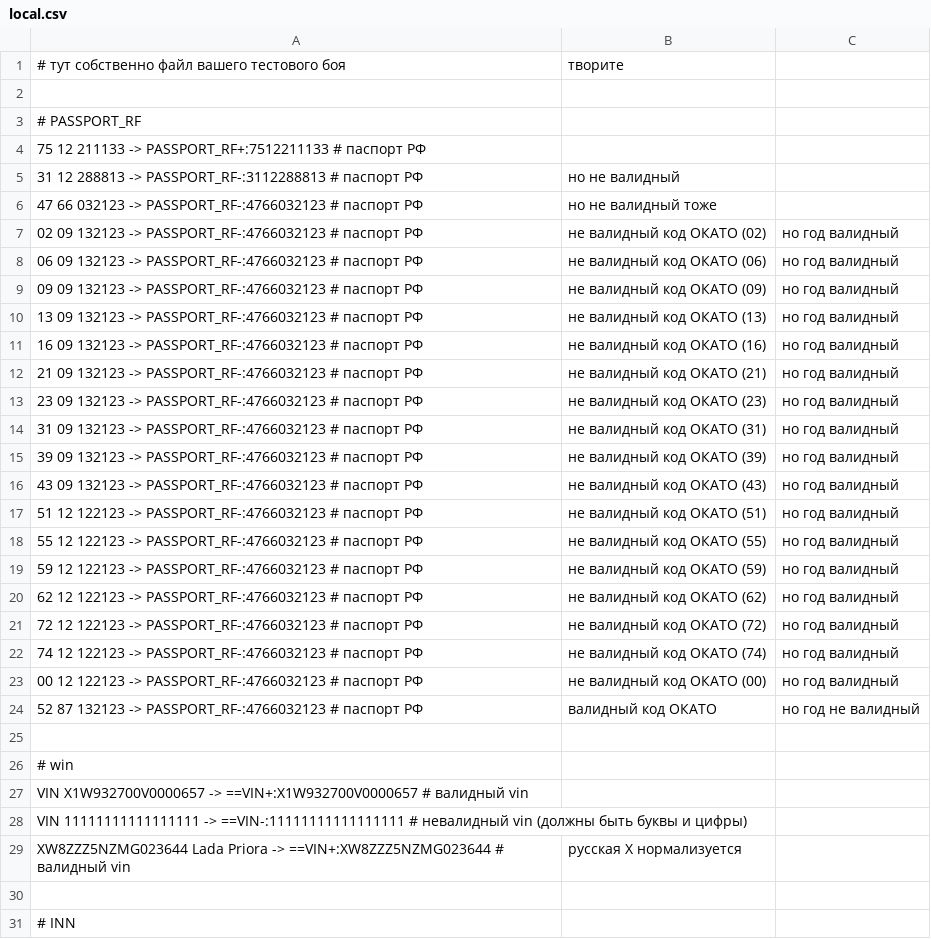
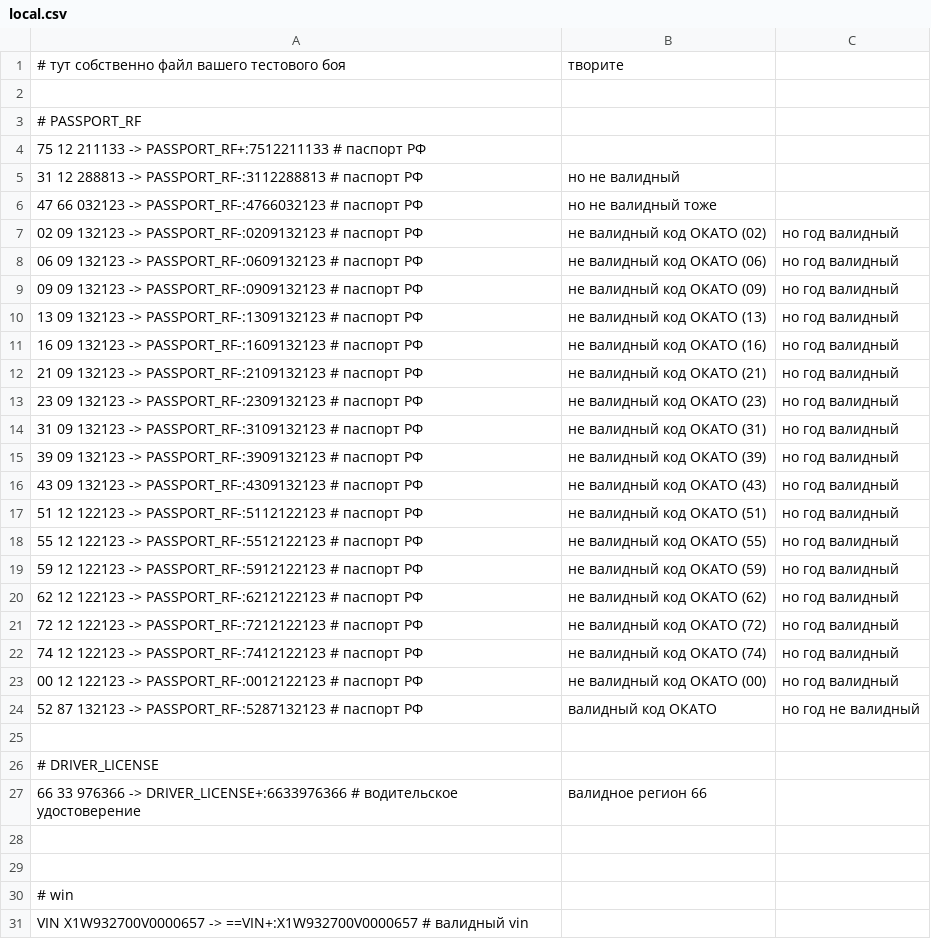
Before and after one commit to spectrum-data/conf2022_the_best_in_the_tests_templates_base, a CSV file: locals/battle-toads/local.csv, drawn as a sheet; only a part is shown; the shorter side is filled out with more unchanged rows.

```diff
--- a/locals/battle-toads/local.csv
+++ b/locals/battle-toads/local.csv
@@ -6,20 +6,24 @@
 47 66 032123          ->          PASSPORT_RF-:4766032123 # паспорт РФ, но не валидный тоже
-02 09 132123          ->          PASSPORT_RF-:4766032123 # паспорт РФ, не валидный код ОКАТО (02), но год валидный
-06 09 132123          ->          PASSPORT_RF-:4766032123 # паспорт РФ, не валидный код ОКАТО (06), но год валидный
-09 09 132123          ->          PASSPORT_RF-:4766032123 # паспорт РФ, не валидный код ОКАТО (09), но год валидный
-13 09 132123          ->          PASSPORT_RF-:4766032123 # паспорт РФ, не валидный код ОКАТО (13), но год валидный
-16 09 132123          ->          PASSPORT_RF-:4766032123 # паспорт РФ, не валидный код ОКАТО (16), но год валидный
-21 09 132123          ->          PASSPORT_RF-:4766032123 # паспорт РФ, не валидный код ОКАТО (21), но год валидный
-23 09 132123          ->          PASSPORT_RF-:4766032123 # паспорт РФ, не валидный код ОКАТО (23), но год валидный
-31 09 132123          ->          PASSPORT_RF-:4766032123 # паспорт РФ, не валидный код ОКАТО (31), но год валидный
-39 09 132123          ->          PASSPORT_RF-:4766032123 # паспорт РФ, не валидный код ОКАТО (39), но год валидный
-43 09 132123          ->          PASSPORT_RF-:4766032123 # паспорт РФ, не валидный код ОКАТО (43), но год валидный
-51 12 122123          ->          PASSPORT_RF-:4766032123 # паспорт РФ, не валидный код ОКАТО (51), но год валидный
-55 12 122123          ->          PASSPORT_RF-:4766032123 # паспорт РФ, не валидный код ОКАТО (55), но год валидный
-59 12 122123          ->          PASSPORT_RF-:4766032123 # паспорт РФ, не валидный код ОКАТО (59), но год валидный
-62 12 122123          ->          PASSPORT_RF-:4766032123 # паспорт РФ, не валидный код ОКАТО (62), но год валидный
-72 12 122123          ->          PASSPORT_RF-:4766032123 # паспорт РФ, не валидный код ОКАТО (72), но год валидный
-74 12 122123          ->          PASSPORT_RF-:4766032123 # паспорт РФ, не валидный код ОКАТО (74), но год валидный
-00 12 122123          ->          PASSPORT_RF-:4766032123 # паспорт РФ, не валидный код ОКАТО (00), но год валидный
-52 87 132123          ->          PASSPORT_RF-:4766032123 # паспорт РФ, валидный код ОКАТО, но год не валидный
+02 09 132123          ->          PASSPORT_RF-:0209132123 # паспорт РФ, не валидный код ОКАТО (02), но год валидный
+06 09 132123          ->          PASSPORT_RF-:0609132123 # паспорт РФ, не валидный код ОКАТО (06), но год валидный
+09 09 132123          ->          PASSPORT_RF-:0909132123 # паспорт РФ, не валидный код ОКАТО (09), но год валидный
+13 09 132123          ->          PASSPORT_RF-:1309132123 # паспорт РФ, не валидный код ОКАТО (13), но год валидный
+16 09 132123          ->          PASSPORT_RF-:1609132123 # паспорт РФ, не валидный код ОКАТО (16), но год валидный
+21 09 132123          ->          PASSPORT_RF-:2109132123 # паспорт РФ, не валидный код ОКАТО (21), но год валидный
+23 09 132123          ->          PASSPORT_RF-:2309132123 # паспорт РФ, не валидный код ОКАТО (23), но год валидный
+31 09 132123          ->          PASSPORT_RF-:3109132123 # паспорт РФ, не валидный код ОКАТО (31), но год валидный
+39 09 132123          ->          PASSPORT_RF-:3909132123 # паспорт РФ, не валидный код ОКАТО (39), но год валидный
+43 09 132123          ->          PASSPORT_RF-:4309132123 # паспорт РФ, не валидный код ОКАТО (43), но год валидный
+51 12 122123          ->          PASSPORT_RF-:5112122123 # паспорт РФ, не валидный код ОКАТО (51), но год валидный
+55 12 122123          ->          PASSPORT_RF-:5512122123 # паспорт РФ, не валидный код ОКАТО (55), но год валидный
+59 12 122123          ->          PASSPORT_RF-:5912122123 # паспорт РФ, не валидный код ОКАТО (59), но год валидный
+62 12 122123          ->          PASSPORT_RF-:6212122123 # паспорт РФ, не валидный код ОКАТО (62), но год валидный
+72 12 122123          ->          PASSPORT_RF-:7212122123 # паспорт РФ, не валидный код ОКАТО (72), но год валидный
+74 12 122123          ->          PASSPORT_RF-:7412122123 # паспорт РФ, не валидный код ОКАТО (74), но год валидный
+00 12 122123          ->          PASSPORT_RF-:0012122123 # паспорт РФ, не валидный код ОКАТО (00), но год валидный
+52 87 132123          ->          PASSPORT_RF-:5287132123 # паспорт РФ, валидный код ОКАТО, но год не валидный
+
+# DRIVER_LICENSE
+66 33 976366         -> DRIVER_LICENSE+:6633976366 # водительское удостоверение, валидное регион 66
+
 
```
Also changed, not shown: locals/Shultzenfegel/local.csv, locals/andreygubkin/local.csv, 1 other file.
